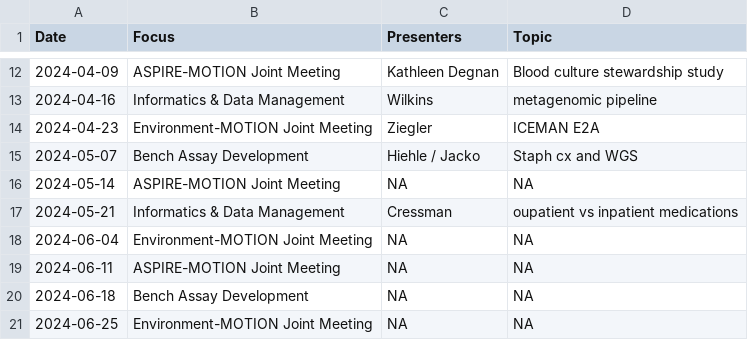
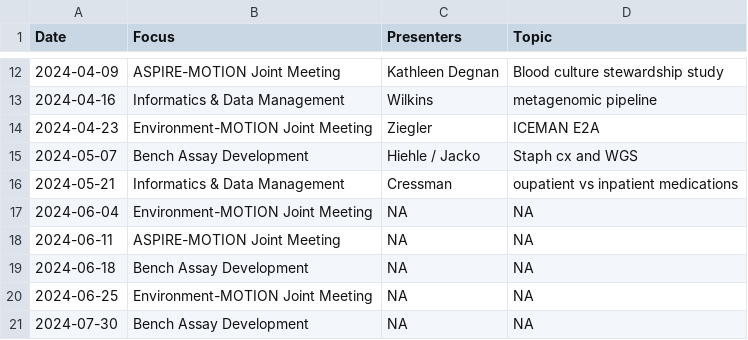
Before and after one commit to bjklab/bjk-distill, a CSV file: discussion_topics/motion_lab_schedule.csv, drawn as a sheet; only a part is shown, gaps mark what is left out; the shorter side is filled out with more unchanged rows.

```diff
--- a/discussion_topics/motion_lab_schedule.csv
+++ b/discussion_topics/motion_lab_schedule.csv
@@ -15,3 +15,2 @@ Date,Focus,Presenters,Topic
 2024-05-07,Bench Assay Development,Hiehle / Jacko,Staph cx and WGS
-2024-05-14,ASPIRE-MOTION Joint Meeting,NA,NA
 2024-05-21,Informatics & Data Management,Cressman,oupatient vs inpatient medications
```
Also changed, not shown: discussion_topics/discussion_topics.csv, docs/discussion_topics/discussion_topics.csv, 16 other files.
